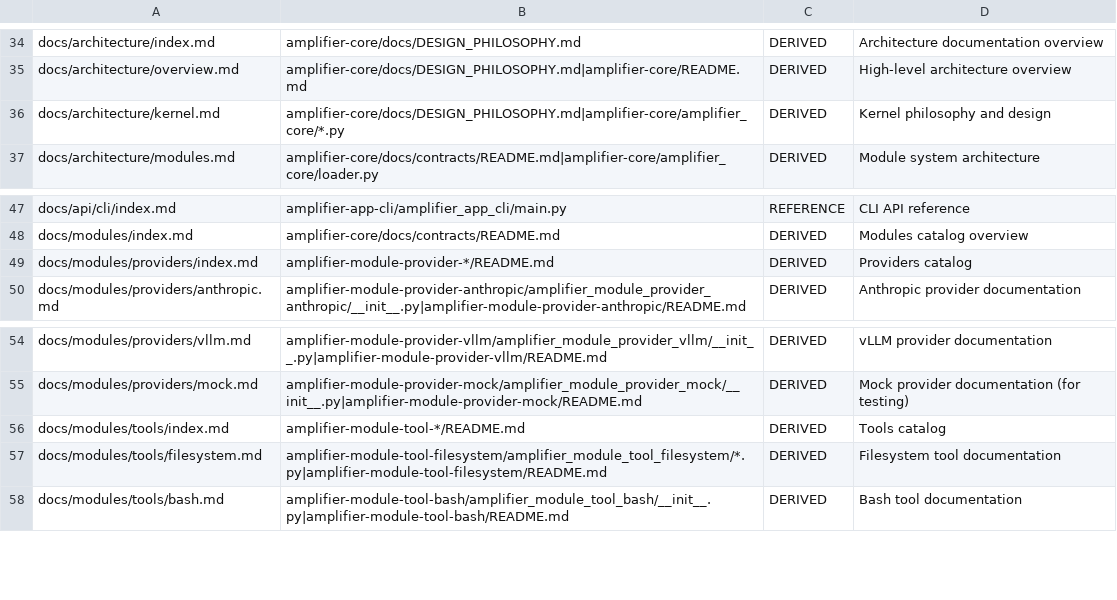
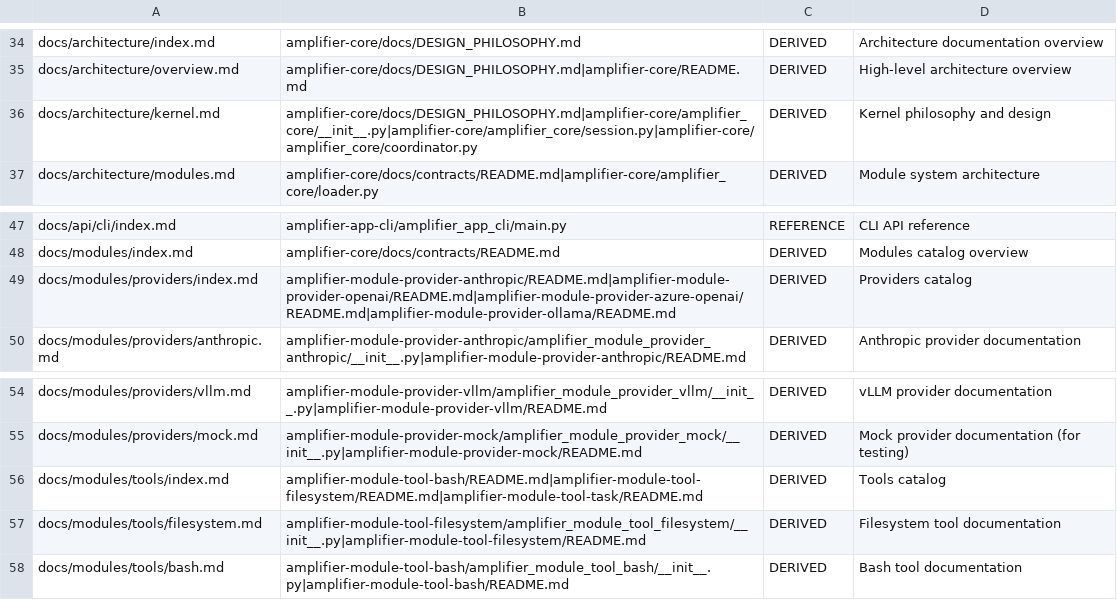
Before and after one commit to microsoft/amplifier-docs, a CSV file: docs/DOC_SOURCE_MAPPING.csv, drawn as a sheet; only a part is shown, gaps mark what is left out; the diff covers the shown part only.

```diff
--- a/docs/DOC_SOURCE_MAPPING.csv
+++ b/docs/DOC_SOURCE_MAPPING.csv
@@ -35,3 +35,3 @@ docs/architecture/index.md,amplifier-core/docs/DESIGN_PHILOSOPHY.md,DERIVED,Arch
 docs/architecture/overview.md,amplifier-core/docs/DESIGN_PHILOSOPHY.md|amplifier-core/README.md,DERIVED,High-level architecture overview
-docs/architecture/kernel.md,amplifier-core/docs/DESIGN_PHILOSOPHY.md|amplifier-core/amplifier_core/*.py,DERIVED,Kernel philosophy and design
+docs/architecture/kernel.md,amplifier-core/docs/DESIGN_PHILOSOPHY.md|amplifier-core/amplifier_core/__init__.py|amplifier-core/amplifier_core/session.py|amplifier-core/amplifier_core/coordinator.py,DERIVED,Kernel philosophy and design
 docs/architecture/modules.md,amplifier-core/docs/contracts/README.md|amplifier-core/amplifier_core/loader.py,DERIVED,Module system architecture
@@ -48,3 +48,3 @@ docs/api/cli/index.md,amplifier-app-cli/amplifier_app_cli/main.py,REFERENCE,CLI
 docs/modules/index.md,amplifier-core/docs/contracts/README.md,DERIVED,Modules catalog overview
-docs/modules/providers/index.md,amplifier-module-provider-*/README.md,DERIVED,Providers catalog
+docs/modules/providers/index.md,amplifier-module-provider-anthropic/README.md|amplifier-module-provider-openai/README.md|amplifier-module-provider-azure-openai/README.md|amplifier-module-provider-ollama/README.md,DERIVED,Providers catalog
 docs/modules/providers/anthropic.md,amplifier-module-provider-anthropic/amplifier_module_provider_anthropic/__init__.py|amplifier-module-provider-anthropic/README.md,DERIVED,Anthropic provider documentation
@@ -55,4 +55,4 @@ docs/modules/providers/vllm.md,amplifier-module-provider-vllm/amplifier_module_p
 docs/modules/providers/mock.md,amplifier-module-provider-mock/amplifier_module_provider_mock/__init__.py|amplifier-module-provider-mock/README.md,DERIVED,Mock provider documentation (for testing)
-docs/modules/tools/index.md,amplifier-module-tool-*/README.md,DERIVED,Tools catalog
-docs/modules/tools/filesystem.md,amplifier-module-tool-filesystem/amplifier_module_tool_filesystem/*.py|amplifier-module-tool-filesystem/README.md,DERIVED,Filesystem tool documentation
+docs/modules/tools/index.md,amplifier-module-tool-bash/README.md|amplifier-module-tool-filesystem/README.md|amplifier-module-tool-task/README.md,DERIVED,Tools catalog
+docs/modules/tools/filesystem.md,amplifier-module-tool-filesystem/amplifier_module_tool_filesystem/__init__.py|amplifier-module-tool-filesystem/README.md,DERIVED,Filesystem tool documentation
 docs/modules/tools/bash.md,amplifier-module-tool-bash/amplifier_module_tool_bash/__init__.py|amplifier-module-tool-bash/README.md,DERIVED,Bash tool documentation
```
Also changed, not shown: 11 edited cells elsewhere in this file.
